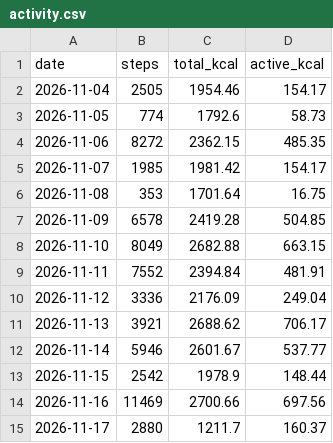
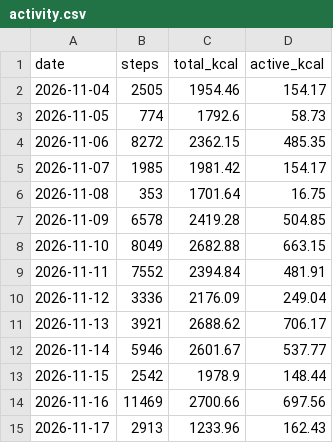
Before and after one commit to recr0ns/sphere-data, a CSV file: csv/activity.csv, drawn as a sheet.

Commit message:
sync: fitbit 2026-11-17 14:16

```diff
--- a/csv/activity.csv
+++ b/csv/activity.csv
@@ -14,2 +14,2 @@ date,steps,total_kcal,active_kcal
 2026-11-16,11469,2700.66,697.56
-2026-11-17,2880,1211.7,160.37
+2026-11-17,2913,1233.96,162.43
```
